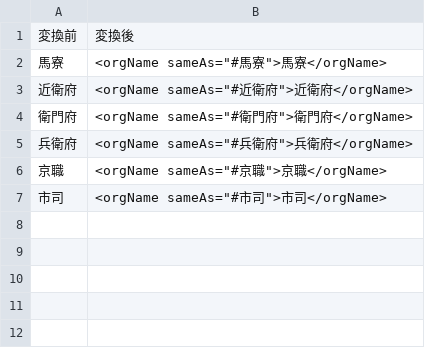
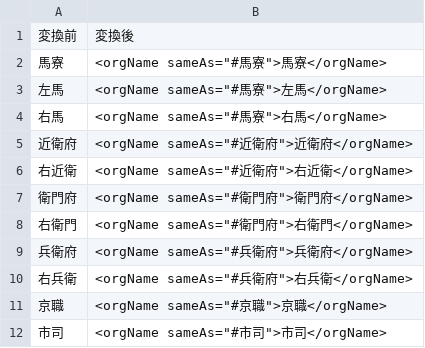
Before and after one commit to naoki-kokaze/rekihaku_engishiki_tei, a TSV file: TEIお試し用/官司名_3.tsv, drawn as a sheet.

Commit message:
官司名_3　追加
官司名_3、「左馬」「右馬」「右近衛」「右衛門」「右兵衛」を追加しました。

```diff
--- a/TEIお試し用/官司名_3.tsv
+++ b/TEIお試し用/官司名_3.tsv
@@ -2,5 +2,10 @@
 馬寮	<orgName sameAs="#馬寮">馬寮</orgName>
+左馬	<orgName sameAs="#馬寮">左馬</orgName>
+右馬	<orgName sameAs="#馬寮">右馬</orgName>
 近衛府	<orgName sameAs="#近衛府">近衛府</orgName>
+右近衛	<orgName sameAs="#近衛府">右近衛</orgName>
 衛門府	<orgName sameAs="#衛門府">衛門府</orgName>
+右衛門	<orgName sameAs="#衛門府">右衛門</orgName>
 兵衛府	<orgName sameAs="#兵衛府">兵衛府</orgName>
+右兵衛	<orgName sameAs="#兵衛府">右兵衛</orgName>
 京職	<orgName sameAs="#京職">京職</orgName>
```
